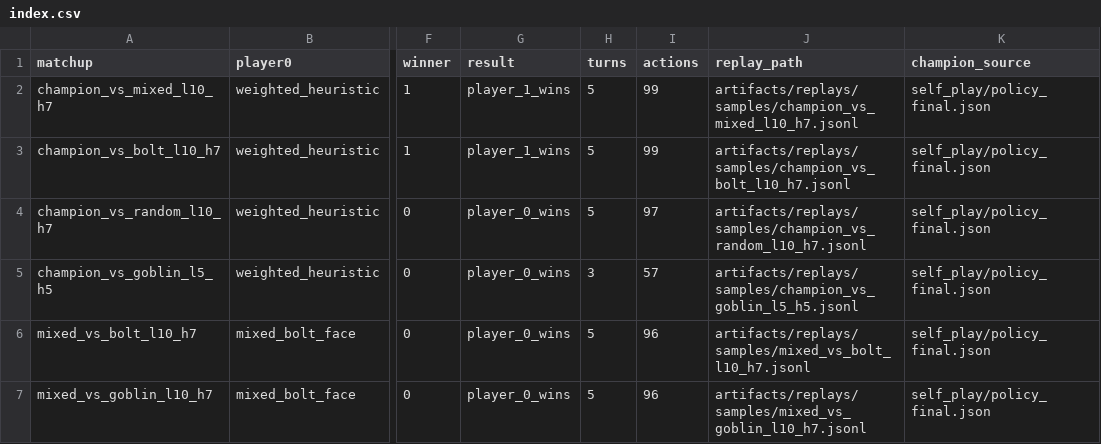
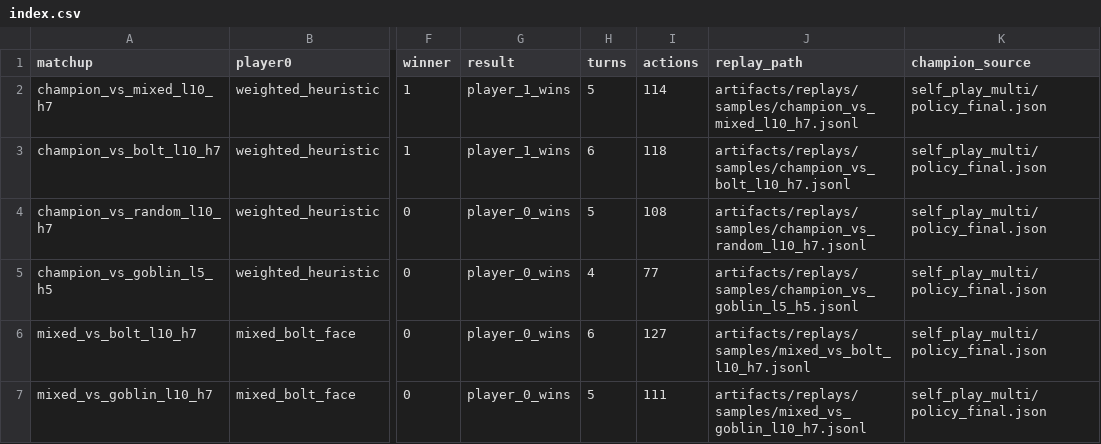
Before and after one commit to wanqizhu/mtg-benchmark, a CSV file: artifacts/replays/samples/index.csv, drawn as a sheet; only a part is shown, gaps mark what is left out; the diff names each change by its address in the sheet, - before the commit and + after, or states it on an @@ line.

```diff
--- a/artifacts/replays/samples/index.csv
+++ b/artifacts/replays/samples/index.csv
-I2 (actions): 99
+I2 (actions): 114
-K2:K7 (champion_source): self_play/policy_final.json
+K2:K7 (champion_source): self_play_multi/policy_final.json
-H3 (turns): 5
+H3 (turns): 6
-I3 (actions): 99
+I3 (actions): 118
-I4 (actions): 97
+I4 (actions): 108
-H5 (turns): 3
+H5 (turns): 4
-I5 (actions): 57
+I5 (actions): 77
-H6 (turns): 5
+H6 (turns): 6
-I6 (actions): 96
+I6 (actions): 127
-I7 (actions): 96
+I7 (actions): 111
```
Also changed, not shown: artifacts/eval/generalization_matrix_tuned.csv, artifacts/eval/milestones.csv, 18 other files.
